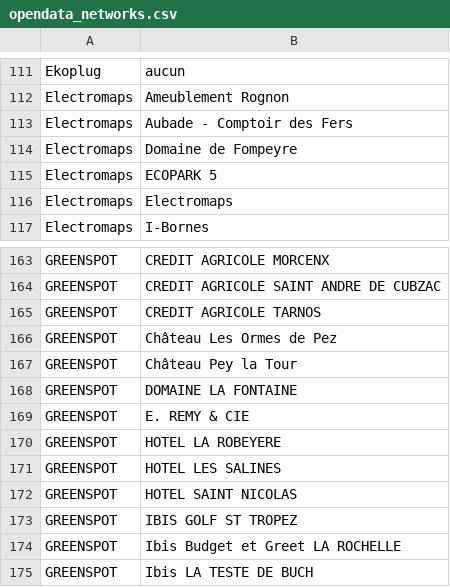
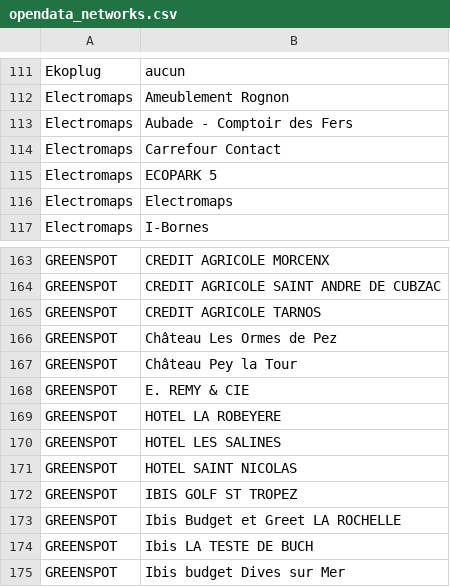
Before and after one commit to guiohm/ref-EU-EVSE, a CSV file: opendata_networks.csv, drawn as a sheet; only a part is shown, gaps mark what is left out; the shorter side is filled out with more unchanged rows.

```diff
--- a/opendata_networks.csv
+++ b/opendata_networks.csv
@@ -113,3 +113,3 @@ Electromaps,Ameublement Rognon
 Electromaps,Aubade - Comptoir des Fers
-Electromaps,Domaine de Fompeyre
+Electromaps,Carrefour Contact
 Electromaps,ECOPARK 5
@@ -167,3 +167,2 @@ GREENSPOT,Château Les Ormes de Pez
 GREENSPOT,Château Pey la Tour
-GREENSPOT,DOMAINE LA FONTAINE
 GREENSPOT,E. REMY & CIE
```
Also changed, not shown: history.csv, 4 other files.
